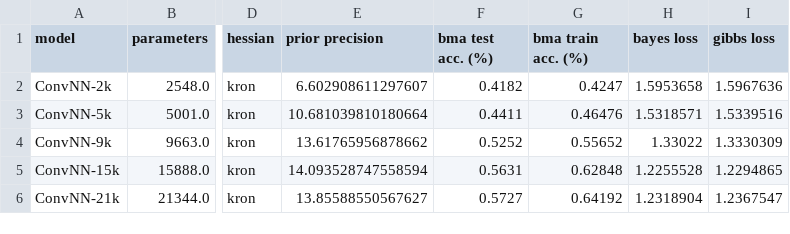
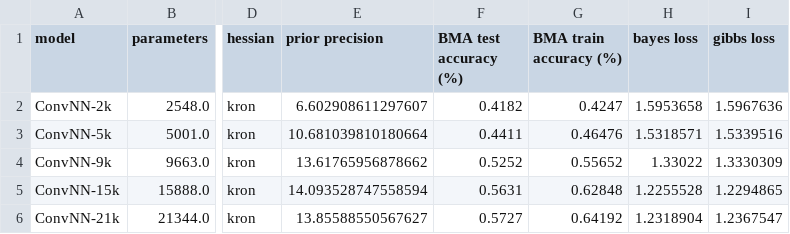
Before and after one commit to Ludvins/PAC_Bayes_Chernoff_MLL, a CSV file: results/laplace_ConvNN_last_layer_kron_scalar_0.0_results.csv, drawn as a sheet; only a part is shown, gaps mark what is left out; the diff names each change by its address in the sheet, - before the commit and + after, or states it on an @@ line.

Commit message:
Update laplace_ConvNN_last_layer_kron_scalar_0.0_results.csv

```diff
--- a/results/laplace_ConvNN_last_layer_kron_scalar_0.0_results.csv
+++ b/results/laplace_ConvNN_last_layer_kron_scalar_0.0_results.csv
-F1: bma test acc. (%)
+F1: BMA test accuracy (%)
-G1: bma train acc. (%)
+G1: BMA train accuracy (%)
```
